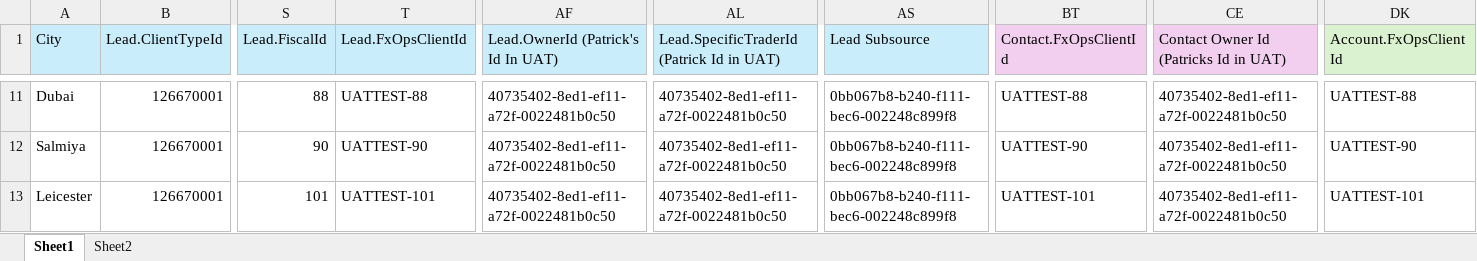
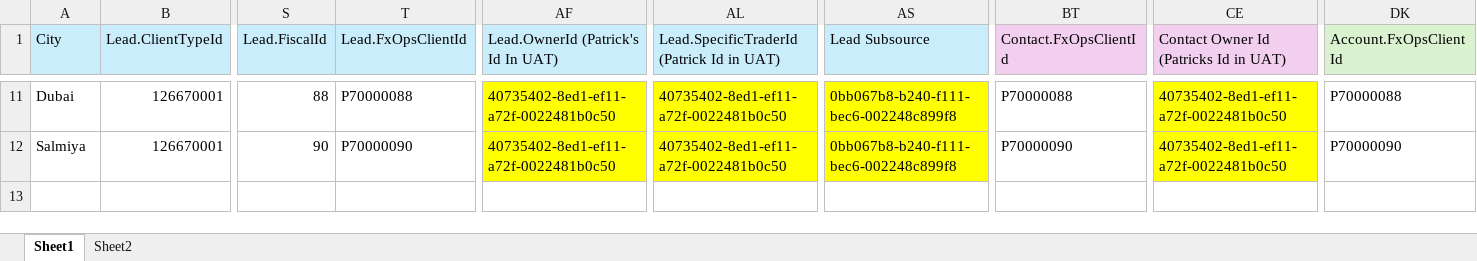
Before and after one commit to ewertonmattoslumon/FiscalM_AImport, an Excel workbook: ImportSmallBatchForTest.xlsx, sheet Sheet1, drawn as a sheet; only a part is shown, gaps mark what is left out; values as stored, in another font and other column widths than the file's, no borders; rows hold the shown columns only; the diff covers the shown part only; the diff names each change by its address in the sheet, - before the commit and + after, or states it on an @@ line.

```diff
--- a/ImportSmallBatchForTest.xlsx (sheet Sheet1)
+++ b/ImportSmallBatchForTest.xlsx (sheet Sheet1)
-T11 (Lead.FxOpsClientId): UATTEST-88
+T11 (Lead.FxOpsClientId): P70000088
-AF11:AF12 fill: none
+AF11:AF12 fill: #FFFF00
-AL11:AL12 fill: none
+AL11:AL12 fill: #FFFF00
-AS11:AS12 fill: none
+AS11:AS12 fill: #FFFF00
-BT11 (Contact.FxOpsClientId): UATTEST-88
+BT11 (Contact.FxOpsClientId): P70000088
-CE11:CE12 fill: none
+CE11:CE12 fill: #FFFF00
-DK11 (Account.FxOpsClientId): UATTEST-88
+DK11 (Account.FxOpsClientId): P70000088
-T12 (Lead.FxOpsClientId): UATTEST-90
+T12 (Lead.FxOpsClientId): P70000090
-BT12 (Contact.FxOpsClientId): UATTEST-90
+BT12 (Contact.FxOpsClientId): P70000090
-DK12 (Account.FxOpsClientId): UATTEST-90
+DK12 (Account.FxOpsClientId): P70000090
-row 13: Leicester | 126670001 | 101 | UATTEST-101 | 40735402-8ed1-ef11-a72f-0022481b0c50 | 40735402-8ed1-ef11-a72f-0022481b0c50 | 0bb067b8-b240-f111-bec6-002248c899f8 | UATTEST-101 | 40735402-8ed1-ef11-a72f-0022481b0c50 | UATTEST-101
```
Also changed, not shown: 24 edited cells and cell formats elsewhere in this sheet, 1 other file.
